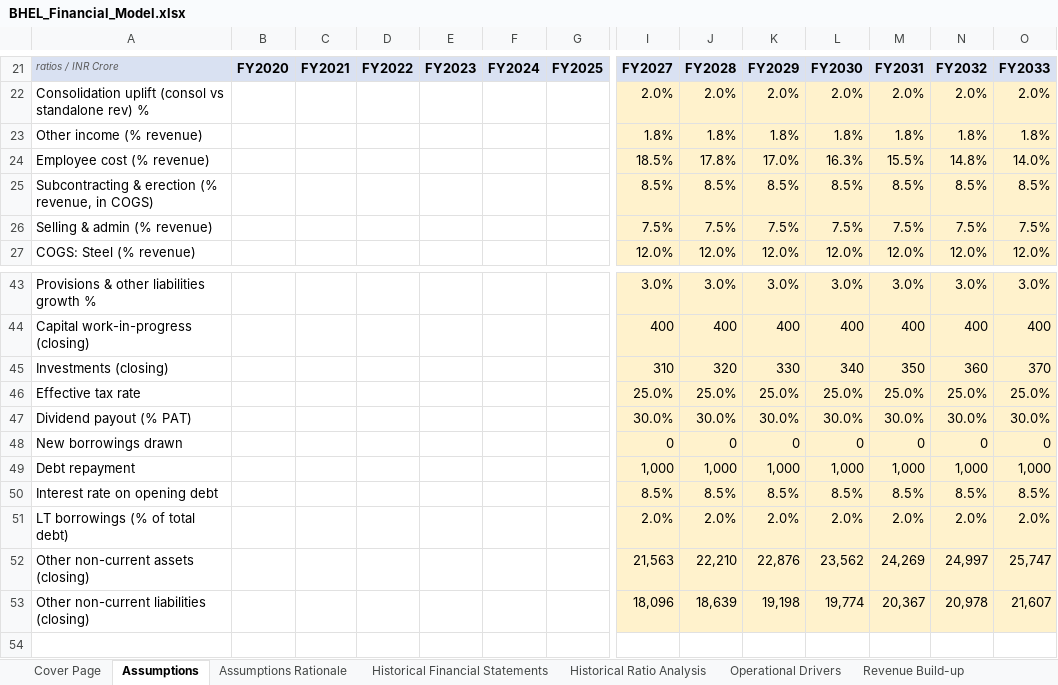
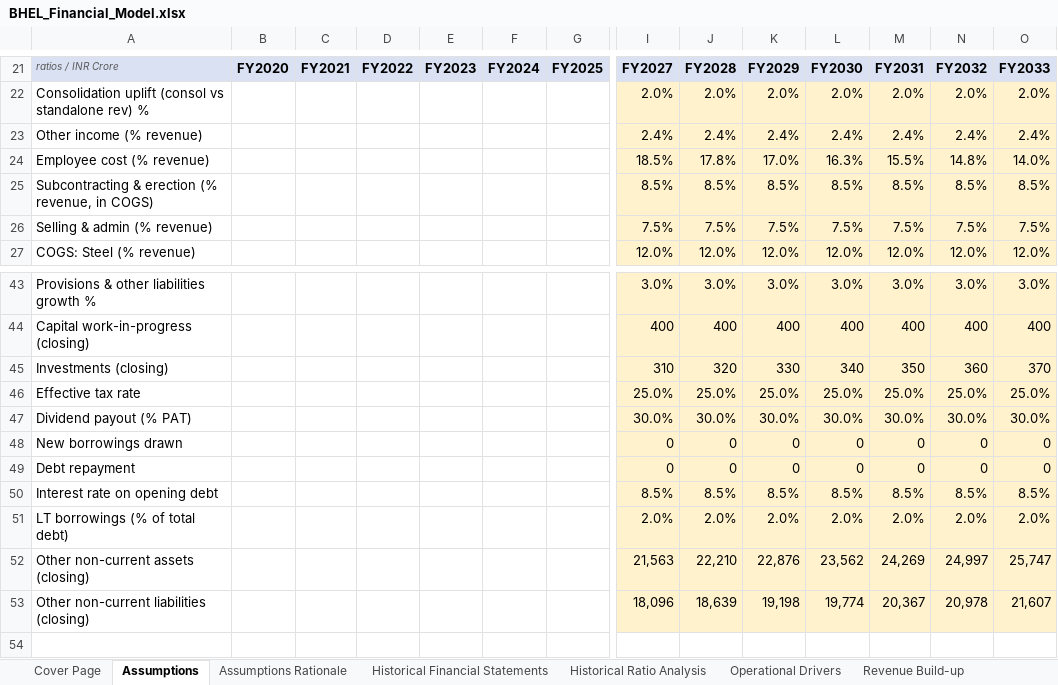
Before and after one commit to mbashivam897-rgb/BHEL, an Excel workbook: BHEL_Financial_Model.xlsx, sheet Assumptions, drawn as a sheet; only a part is shown, gaps mark what is left out; values as stored, in another font and other column widths than the file's, no borders; removed rows and columns are numbered as before the commit, all else as after; rows hold the shown columns only; the diff names each change by its address in the sheet, - before the commit and + after, or states it on an @@ line.

Commit message:
Fix debt-repayment placeholder, normalize terminal WC, re-anchor other income
- debt_repay: Rs1,000 cr/yr placeholder -> 0 (BHEL debt is short-term working-
  capital lines, not a term loan; no fixed repayment schedule; funded by cash)
- Terminal value: normalize terminal working-capital investment to the perpetuity
  growth rate g (steady state) instead of the FY33 high-growth WC drain -
  corrects a methodology flaw that understated the terminal value (DCF 68.8 -> 82.5)
- Other income % re-anchored to FY26 audited actual (1.8% -> 2.4%)
- Updated rationale for debt and terminal growth
All balance checks pass

```diff
--- a/BHEL_Financial_Model.xlsx (sheet Assumptions)
+++ b/BHEL_Financial_Model.xlsx (sheet Assumptions)
-row 23: Other income (% revenue) |  |  |  |  |  |  | 1.8% | 1.8% | 1.8% | 1.8% | 1.8% | 1.8% | 1.8%
+row 23: Other income (% revenue) |  |  |  |  |  |  | 2.4% | 2.4% | 2.4% | 2.4% | 2.4% | 2.4% | 2.4%
-row 49: Debt repayment |  |  |  |  |  |  | 1,000 | 1,000 | 1,000 | 1,000 | 1,000 | 1,000 | 1,000
+row 49: Debt repayment |  |  |  |  |  |  | 0 | 0 | 0 | 0 | 0 | 0 | 0
```
Also changed, not shown: sheet DCF Valuation, sheet Assumptions Rationale, 1 other file.
